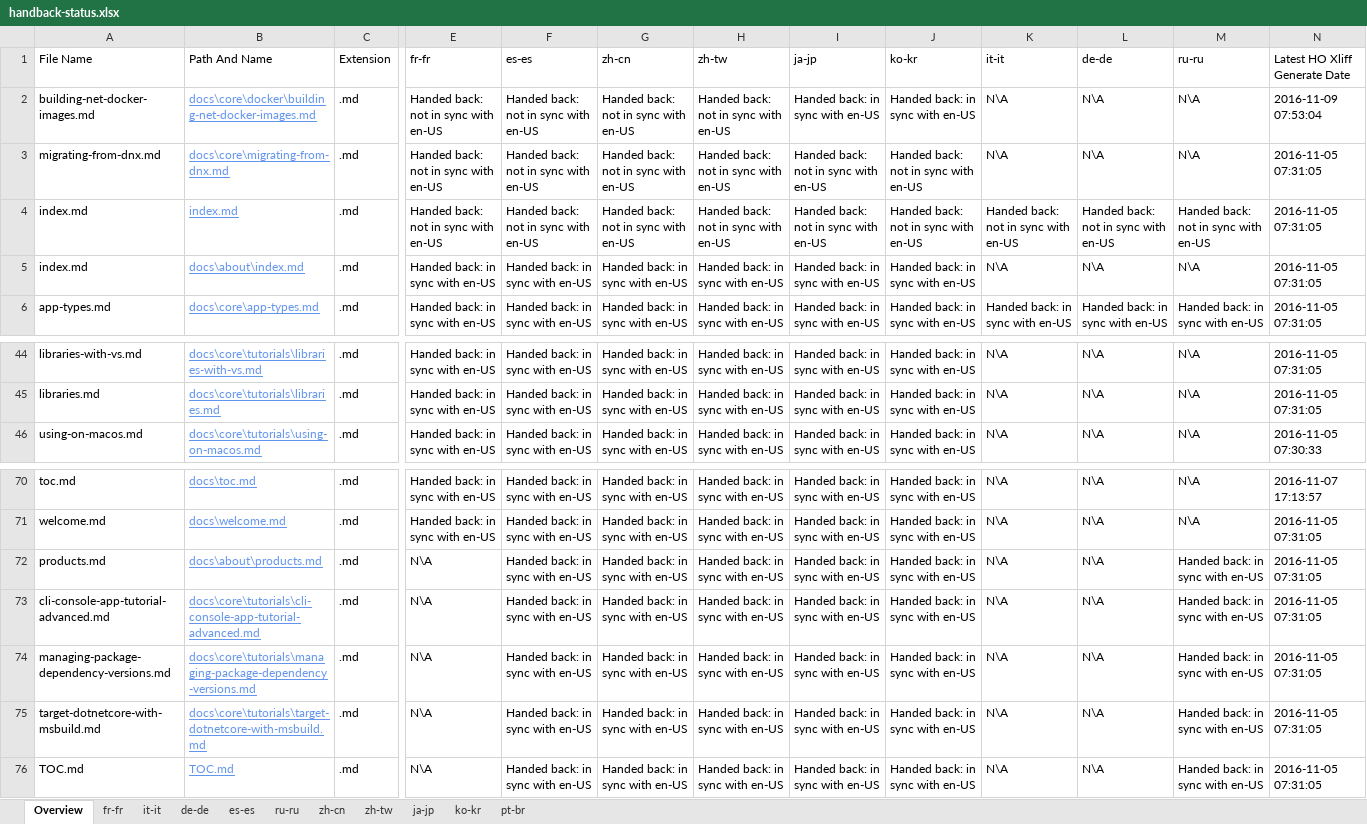
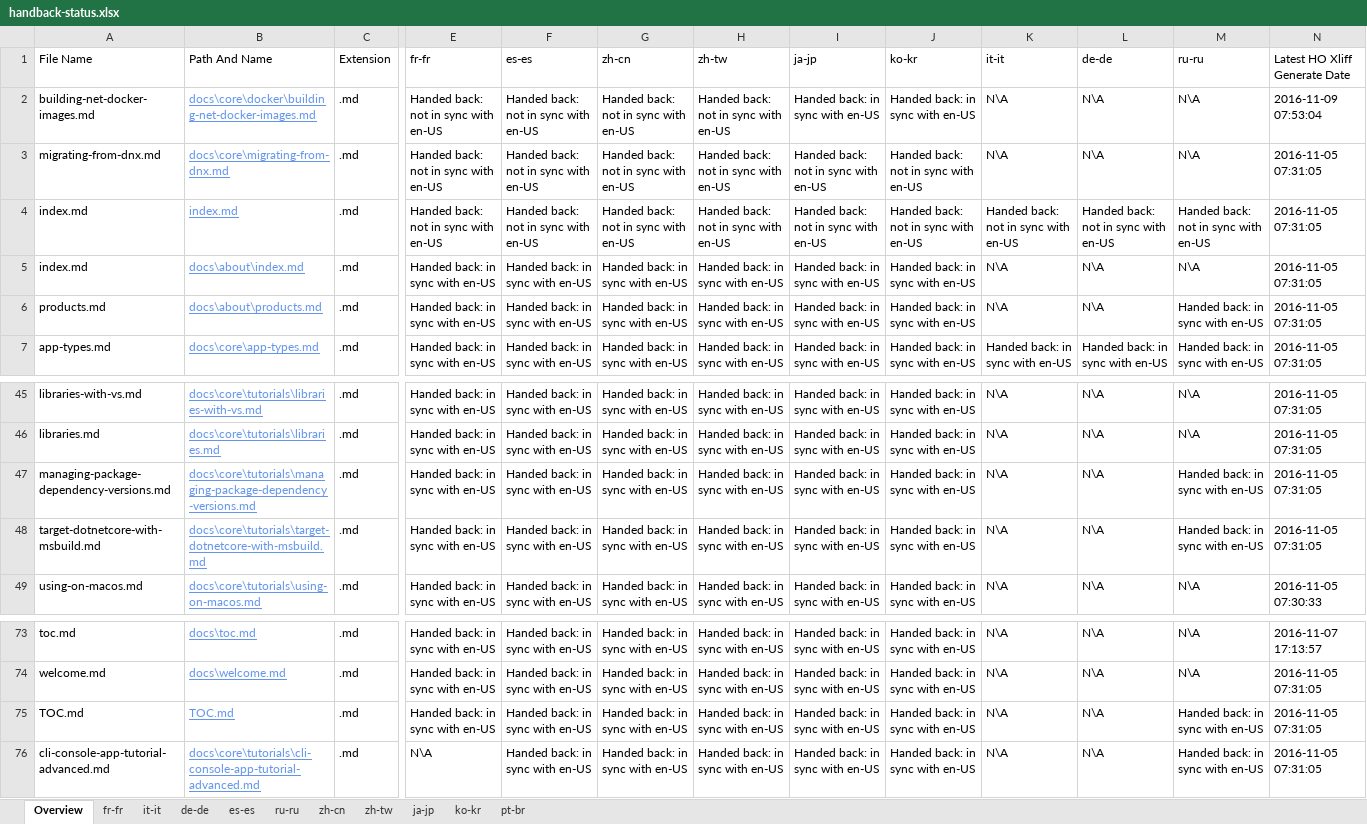
Before and after one commit to openpublishoperation/docs.handback, an Excel workbook: ol-handback/dotnet/docs/master/handback-status.xlsx, sheet Overview, drawn as a sheet; only a part is shown, gaps mark what is left out; values as stored, in another font and other column widths than the file's, no borders; table styles not drawn; removed rows and columns are numbered as before the commit, all else as after; rows hold the shown columns only; the diff names each change by its address in the sheet, - before the commit and + after, or states it on an @@ line.

Commit message:
Generate Report for Handback

```diff
--- a/ol-handback/dotnet/docs/master/handback-status.xlsx (sheet Overview)
+++ b/ol-handback/dotnet/docs/master/handback-status.xlsx (sheet Overview)
+row 6: products.md | docs\about\products.md | .md | Handed back: in sync with en-US | Handed back: in sync with en-US | Handed back: in sync with en-US | Handed back: in sync with en-US | Handed back: in sync with en-US | Handed back: in sync with en-US | N\A | N\A | Handed back: in sync with en-US | 2016-11-05 07:31:05
+row 47: managing-package-dependency-versions.md | docs\core\tutorials\managing-package-dependency-versions.md | .md | Handed back: in sync with en-US | Handed back: in sync with en-US | Handed back: in sync with en-US | Handed back: in sync with en-US | Handed back: in sync with en-US | Handed back: in sync with en-US | N\A | N\A | Handed back: in sync with en-US | 2016-11-05 07:31:05
+row 48: target-dotnetcore-with-msbuild.md | docs\core\tutorials\target-dotnetcore-with-msbuild.md | .md | Handed back: in sync with en-US | Handed back: in sync with en-US | Handed back: in sync with en-US | Handed back: in sync with en-US | Handed back: in sync with en-US | Handed back: in sync with en-US | N\A | N\A | Handed back: in sync with en-US | 2016-11-05 07:31:05
-A75 (File Name): products.md
+A75 (File Name): TOC.md
-B75 (Path And Name): docs\about\products.md
+B75 (Path And Name): TOC.md
-E75 (fr-fr): N\A
+E75 (fr-fr): Handed back: in sync with en-US
-row 74: managing-package-dependency-versions.md | docs\core\tutorials\managing-package-dependency-versions.md | .md | N\A | Handed back: in sync with en-US | Handed back: in sync with en-US | Handed back: in sync with en-US | Handed back: in sync with en-US | Handed back: in sync with en-US | N\A | N\A | Handed back: in sync with en-US | 2016-11-05 07:31:05
-row 75: target-dotnetcore-with-msbuild.md | docs\core\tutorials\target-dotnetcore-with-msbuild.md | .md | N\A | Handed back: in sync with en-US | Handed back: in sync with en-US | Handed back: in sync with en-US | Handed back: in sync with en-US | Handed back: in sync with en-US | N\A | N\A | Handed back: in sync with en-US | 2016-11-05 07:31:05
-row 76: TOC.md | TOC.md | .md | N\A | Handed back: in sync with en-US | Handed back: in sync with en-US | Handed back: in sync with en-US | Handed back: in sync with en-US | Handed back: in sync with en-US | N\A | N\A | Handed back: in sync with en-US | 2016-11-05 07:31:05
```
Also changed, not shown: sheet fr-fr, ol-handback/dotnet/docs/master/localization-status.xlsx.
